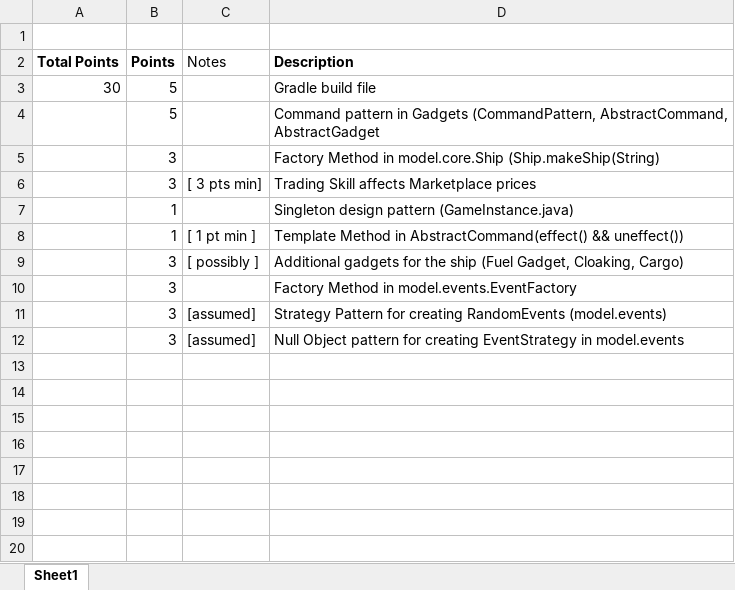
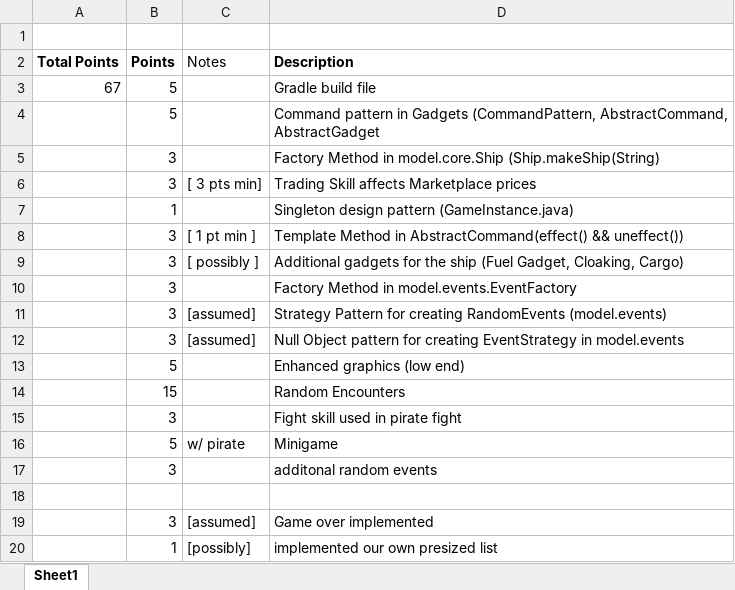
Before and after one commit to omarmjhd/fbrd-spacetraders, an Excel workbook: artifacts/extra_credit.xlsx, sheet Sheet1, drawn as a sheet; values as stored, in another font and other column widths than the file's, no borders; the diff names each change by its address in the sheet, - before the commit and + after, or states it on an @@ line.

Commit message:
updated EC

```diff
--- a/artifacts/extra_credit.xlsx (sheet Sheet1)
+++ b/artifacts/extra_credit.xlsx (sheet Sheet1)
-A3 (Total Points): 30
+A3 (Total Points): 67
-B8 (Points): 1
+B8 (Points): 3
+row 13:  | 5 |  | Enhanced graphics (low end)
+row 14:  | 15 |  | Random Encounters
+row 15:  | 3 |  | Fight skill used in pirate fight
+row 16:  | 5 | w/ pirate | Minigame
+row 17:  | 3 |  | additonal random events
+row 18: (empty)
+row 19:  | 3 | [assumed] | Game over implemented
+row 20:  | 1 | [possibly] | implemented our own presized list
```
